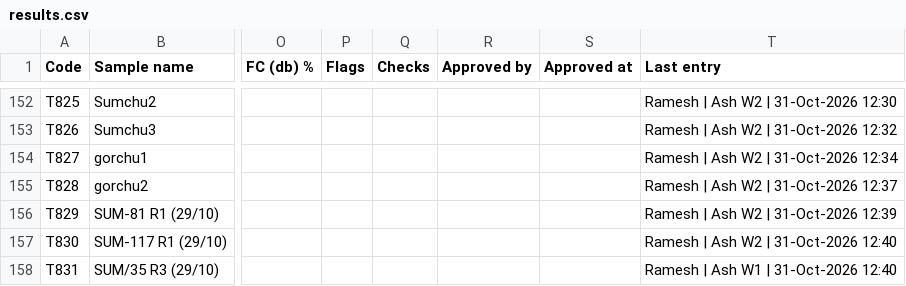
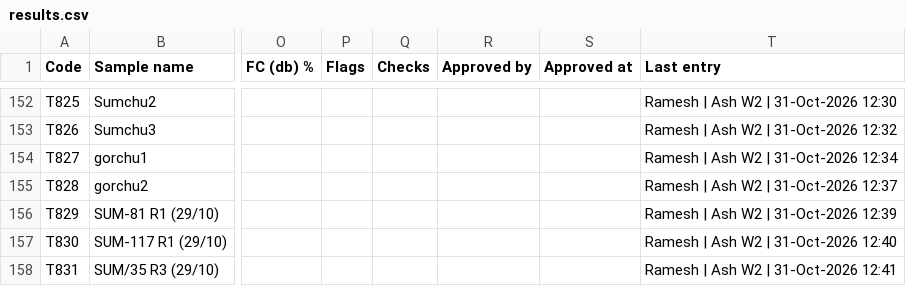
Before and after one commit to girish-vastrakar/weighing_data_QR, a CSV file: results.csv, drawn as a sheet; only a part is shown, gaps mark what is left out; the diff names each change by its address in the sheet, - before the commit and + after, or states it on an @@ line.

```diff
--- a/results.csv
+++ b/results.csv
-T158 (Last entry): Ramesh | Ash W1 | 31-Oct-2026 12:40
+T158 (Last entry): Ramesh | Ash W2 | 31-Oct-2026 12:41
```
Also changed, not shown: 1 other file.
